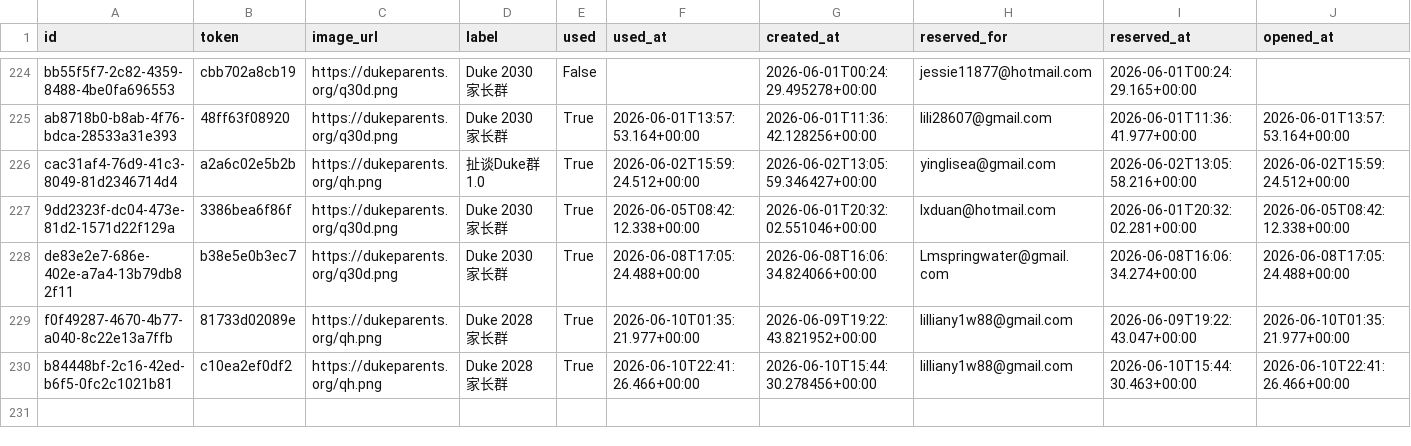
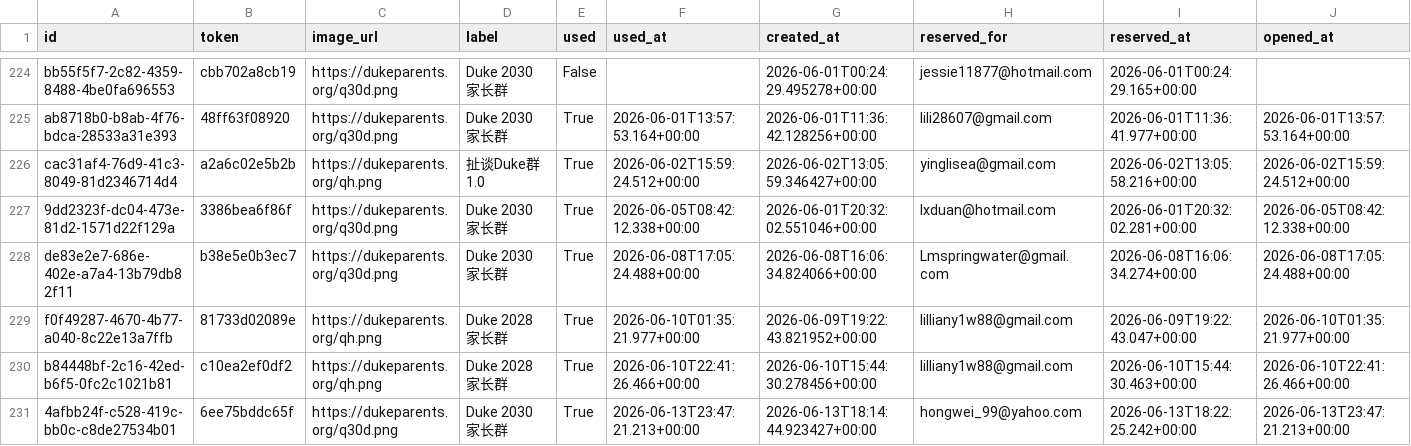
Before and after one commit to parentsduke/parentsduke, a CSV file: backup/latest/private_qr_links.csv, drawn as a sheet; only a part is shown, gaps mark what is left out; rows hold the shown columns only; the diff names each change by its address in the sheet, - before the commit and + after, or states it on an @@ line.

```diff
--- a/backup/latest/private_qr_links.csv
+++ b/backup/latest/private_qr_links.csv
+row 231: 4afbb24f-c528-419c-bb0c-c8de27534b01 | 6ee75bddc65f | https://dukeparents.org/q30d.png | Duke 2030 家长群 | True | 2026-06-13T23:47:21.213+00:00 | 2026-06-13T18:14:44.923427+00:00 | hongwei_99@yahoo.com | 2026-06-13T18:22:25.242+00:00 | 2026-06-13T23:47:21.213+00:00
```
Also changed, not shown: backup/latest/admissions_submissions.csv, 1 other file.
